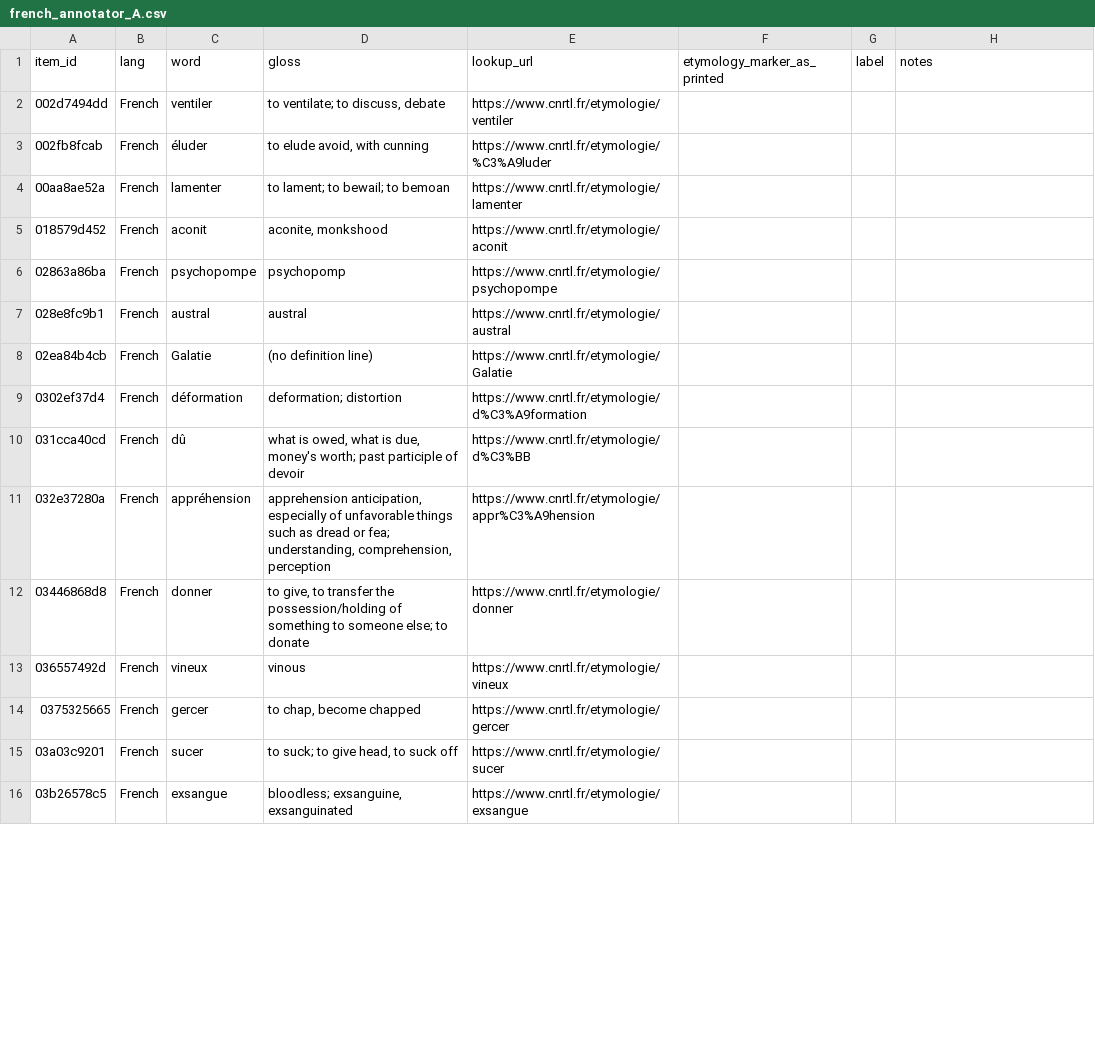
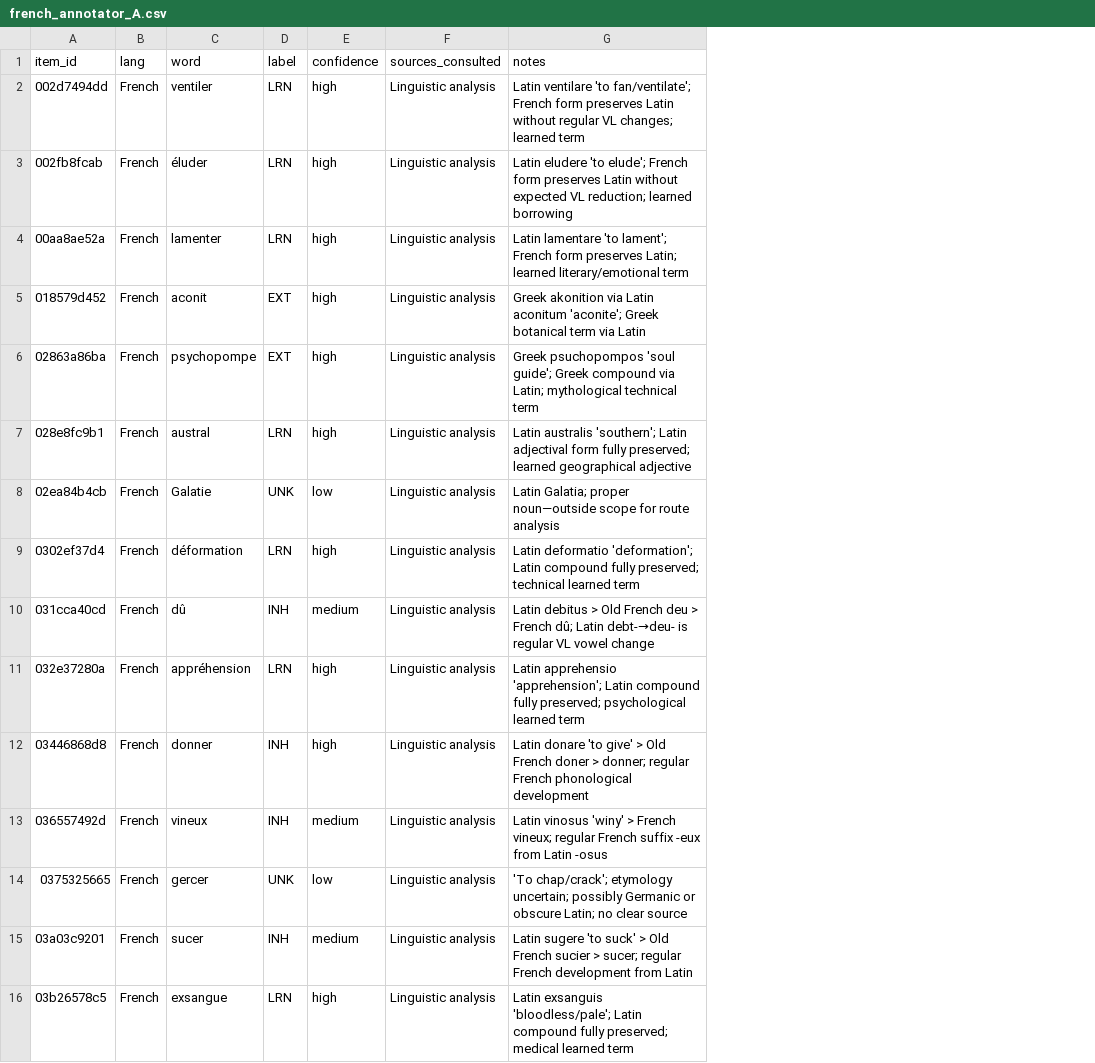
Before and after one commit to prajak002/LANGUAGE-SIM, a CSV file: data/annotation/expert_kit/french_annotator_A.csv, drawn as a sheet; only a part is shown; removed rows and columns are numbered as before the commit, all else as after; the diff covers the shown part only; the diff names each change by its address in the sheet, - before the commit and + after, or states it on an @@ line.

```diff
--- a/data/annotation/expert_kit/french_annotator_A.csv
+++ b/data/annotation/expert_kit/french_annotator_A.csv
-column D (gloss), rows 2-16: to ventilate; to discuss, debate | to elude avoid, with cunning | to lament; to bewail; to bemoan | aconite, monkshood | psychopomp | austral | (no definition line) | deformation; distortion | what is owed, what is due, money's worth; past participle of devoir | apprehension anticipation, especially of unfavorable things such as dread or fea; understanding, comprehension, perception | to give, to transfer the possession/holding of something to someone else; to donate | vinous | to chap, become chapped | to suck; to give head, to suck off | bloodless; exsanguine, exsanguinated
-column E (lookup_url), rows 2-16: https://www.cnrtl.fr/etymologie/ventiler | https://www.cnrtl.fr/etymologie/%C3%A9luder | https://www.cnrtl.fr/etymologie/lamenter | https://www.cnrtl.fr/etymologie/aconit | https://www.cnrtl.fr/etymologie/psychopompe | https://www.cnrtl.fr/etymologie/austral | https://www.cnrtl.fr/etymologie/Galatie | https://www.cnrtl.fr/etymologie/d%C3%A9formation | https://www.cnrtl.fr/etymologie/d%C3%BB | https://www.cnrtl.fr/etymologie/appr%C3%A9hension | https://www.cnrtl.fr/etymologie/donner | https://www.cnrtl.fr/etymologie/vineux | https://www.cnrtl.fr/etymologie/gercer | https://www.cnrtl.fr/etymologie/sucer | https://www.cnrtl.fr/etymologie/exsangue
-column F (etymology_marker_as_printed), empty
+column E (confidence), rows 2-16: high | high | high | high | high | high | low | high | medium | high | high | medium | low | medium | high
+column F (sources_consulted), rows 2-16: all Linguistic analysis
-D2:D4 (label): (empty)
+D2:D4 (label): LRN
-G2 (notes): (empty)
+G2 (notes): Latin ventilare 'to fan/ventilate'; French form preserves Latin without regular VL changes; learned term
-G3 (notes): (empty)
+G3 (notes): Latin eludere 'to elude'; French form preserves Latin without expected VL reduction; learned borrowing
-G4 (notes): (empty)
+G4 (notes): Latin lamentare 'to lament'; French form preserves Latin; learned literary/emotional term
-D5:D6 (label): (empty)
+D5:D6 (label): EXT
-G5 (notes): (empty)
+G5 (notes): Greek akonition via Latin aconitum 'aconite'; Greek botanical term via Latin
-G6 (notes): (empty)
+G6 (notes): Greek psuchopompos 'soul guide'; Greek compound via Latin; mythological technical term
-D7 (label): (empty)
+D7 (label): LRN
-G7 (notes): (empty)
+G7 (notes): Latin australis 'southern'; Latin adjectival form fully preserved; learned geographical adjective
-D8 (label): (empty)
+D8 (label): UNK
-G8 (notes): (empty)
+G8 (notes): Latin Galatia; proper noun—outside scope for route analysis
-D9 (label): (empty)
+D9 (label): LRN
-G9 (notes): (empty)
+G9 (notes): Latin deformatio 'deformation'; Latin compound fully preserved; technical learned term
-D10 (label): (empty)
+D10 (label): INH
-G10 (notes): (empty)
+G10 (notes): Latin debitus > Old French deu > French dû; Latin debt-→deu- is regular VL vowel change
-D11 (label): (empty)
+D11 (label): LRN
-G11 (notes): (empty)
+G11 (notes): Latin apprehensio 'apprehension'; Latin compound fully preserved; psychological learned term
-D12:D13 (label): (empty)
+D12:D13 (label): INH
-G12 (notes): (empty)
+G12 (notes): Latin donare 'to give' > Old French doner > donner; regular French phonological development
-G13 (notes): (empty)
+G13 (notes): Latin vinosus 'winy' > French vineux; regular French suffix -eux from Latin -osus
-D14 (label): (empty)
+D14 (label): UNK
-G14 (notes): (empty)
+G14 (notes): 'To chap/crack'; etymology uncertain; possibly Germanic or obscure Latin; no clear source
-D15 (label): (empty)
+D15 (label): INH
-G15 (notes): (empty)
+G15 (notes): Latin sugere 'to suck' > Old French sucier > sucer; regular French development from Latin
-D16 (label): (empty)
+D16 (label): LRN
-G16 (notes): (empty)
+G16 (notes): Latin exsanguis 'bloodless/pale'; Latin compound fully preserved; medical learned term
```
Also changed, not shown: 140 edited cells elsewhere in this file, data/annotation/expert_kit/assamese_dissociation_annotator_A.csv, data/annotation/expert_kit/gujarati_dissociation_annotator_A.csv, 44 other files.
